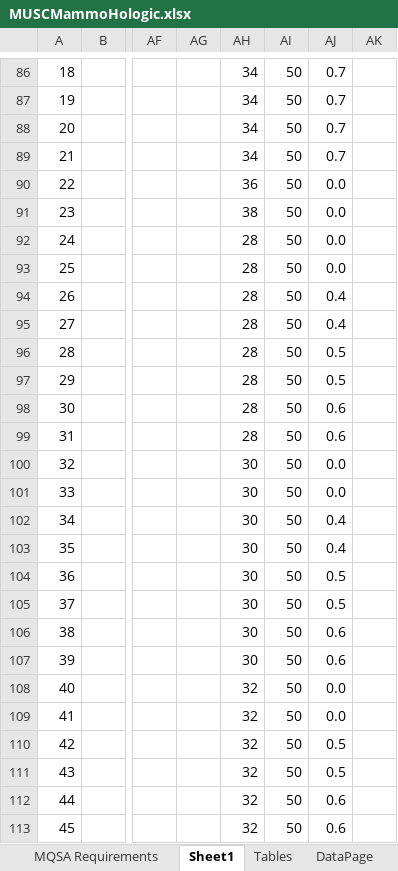
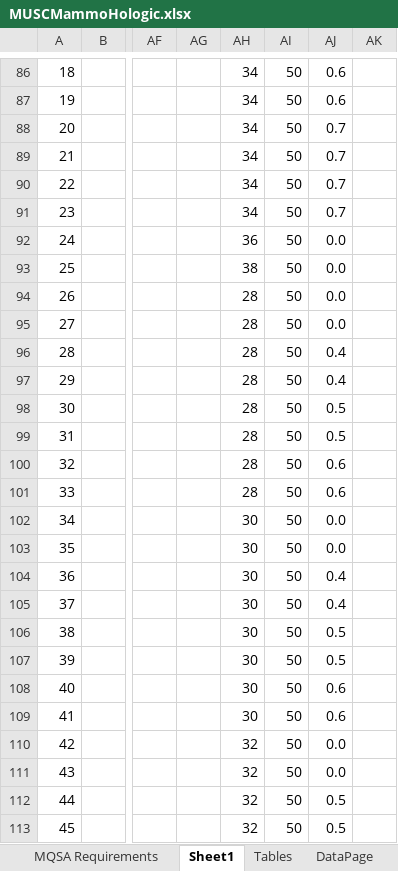
Before and after one commit to imabug/EquipTestingSpreadsheets, an Excel workbook: MUSCMammoHologic.xlsx, sheet Sheet1, drawn as a sheet; only a part is shown, gaps mark what is left out; values as stored, in another font and other column widths than the file's, no cell formats; conditional formats not drawn; the diff covers the shown part only; the diff names each change by its address in the sheet, - before the commit and + after, or states it on an @@ line.

```diff
--- a/MUSCMammoHologic.xlsx (sheet Sheet1)
+++ b/MUSCMammoHologic.xlsx (sheet Sheet1)
-AJ86:AJ87: 0.7
+AJ86:AJ87: 0.6
-AH90: 36
+AH90: 34
-AJ90:AJ91: 0.0
+AJ90:AJ91: 0.7
-AH91: 38
+AH91: 34
-AH92: 28
+AH92: 36
-AH93: 28
+AH93: 38
-AJ94:AJ95: 0.4
+AJ94:AJ95: 0.0
-AJ96:AJ97: 0.5
+AJ96:AJ97: 0.4
-AJ98:AJ99: 0.6
+AJ98:AJ99: 0.5
-AH100:AH101: 30
+AH100:AH101: 28
-AJ100:AJ101: 0.0
+AJ100:AJ101: 0.6
-AJ102:AJ103: 0.4
+AJ102:AJ103: 0.0
-AJ104:AJ105: 0.5
+AJ104:AJ105: 0.4
-AJ106:AJ107: 0.6
+AJ106:AJ107: 0.5
-AH108:AH109: 32
+AH108:AH109: 30
-AJ108:AJ109: 0.0
+AJ108:AJ109: 0.6
-AJ110:AJ111: 0.5
+AJ110:AJ111: 0.0
-AJ112:AJ113: 0.6
+AJ112:AJ113: 0.5
```
Also changed, not shown: 76 edited cells and merged cells elsewhere in this sheet, sheet Tables, sheet QC Test Summary-Hologic, cell formats, formulas that keep their value.
